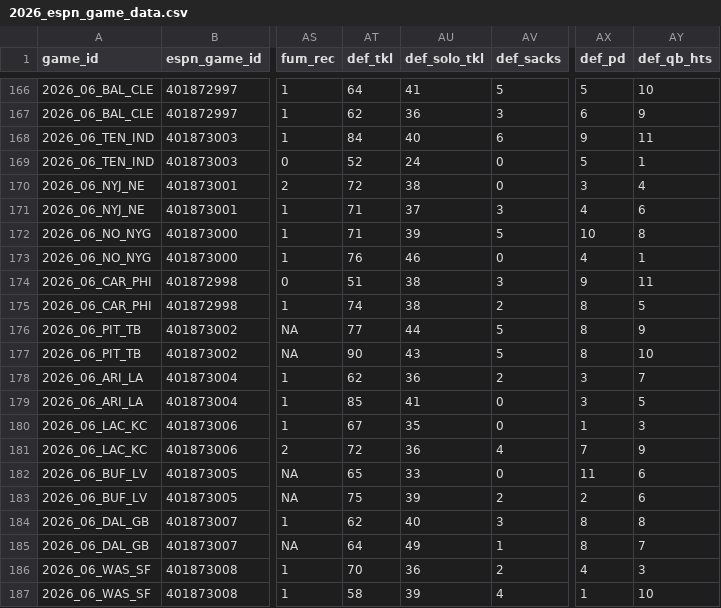
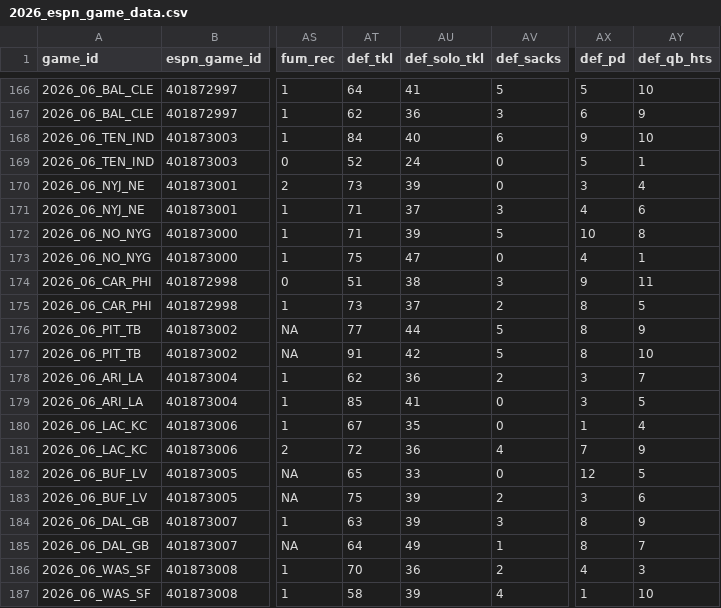
Before and after one commit to josephjefe/ESPN-Game-Data, a CSV file: Data/2026_espn_game_data.csv, drawn as a sheet; only a part is shown, gaps mark what is left out; the diff names each change by its address in the sheet, - before the commit and + after, or states it on an @@ line.

```diff
--- a/Data/2026_espn_game_data.csv
+++ b/Data/2026_espn_game_data.csv
-AY168 (def_qb_hts): 11
+AY168 (def_qb_hts): 10
-AT170 (def_tkl): 72
+AT170 (def_tkl): 73
-AU170 (def_solo_tkl): 38
+AU170 (def_solo_tkl): 39
-AT173 (def_tkl): 76
+AT173 (def_tkl): 75
-AU173 (def_solo_tkl): 46
+AU173 (def_solo_tkl): 47
-AT175 (def_tkl): 74
+AT175 (def_tkl): 73
-AU175 (def_solo_tkl): 38
+AU175 (def_solo_tkl): 37
-AT177 (def_tkl): 90
+AT177 (def_tkl): 91
-AU177 (def_solo_tkl): 43
+AU177 (def_solo_tkl): 42
-AY180 (def_qb_hts): 3
+AY180 (def_qb_hts): 4
-AX182 (def_pd): 11
+AX182 (def_pd): 12
-AY182 (def_qb_hts): 6
+AY182 (def_qb_hts): 5
-AX183 (def_pd): 2
+AX183 (def_pd): 3
-AT184 (def_tkl): 62
+AT184 (def_tkl): 63
-AU184 (def_solo_tkl): 40
+AU184 (def_solo_tkl): 39
-AY184 (def_qb_hts): 8
+AY184 (def_qb_hts): 9
```
